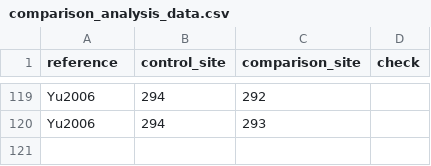
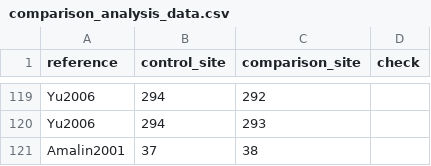
Before and after one commit to weecology/experimental-rads, a CSV file: comparison_analysis_data.csv, drawn as a sheet; only a part is shown, gaps mark what is left out; the diff names each change by its address in the sheet, - before the commit and + after, or states it on an @@ line.

```diff
--- a/comparison_analysis_data.csv
+++ b/comparison_analysis_data.csv
+row 121: Amalin2001 | 37 | 38
```
Also changed, not shown: community_analysis_data.csv, experiments_analysis_data.csv, 2 other files.
